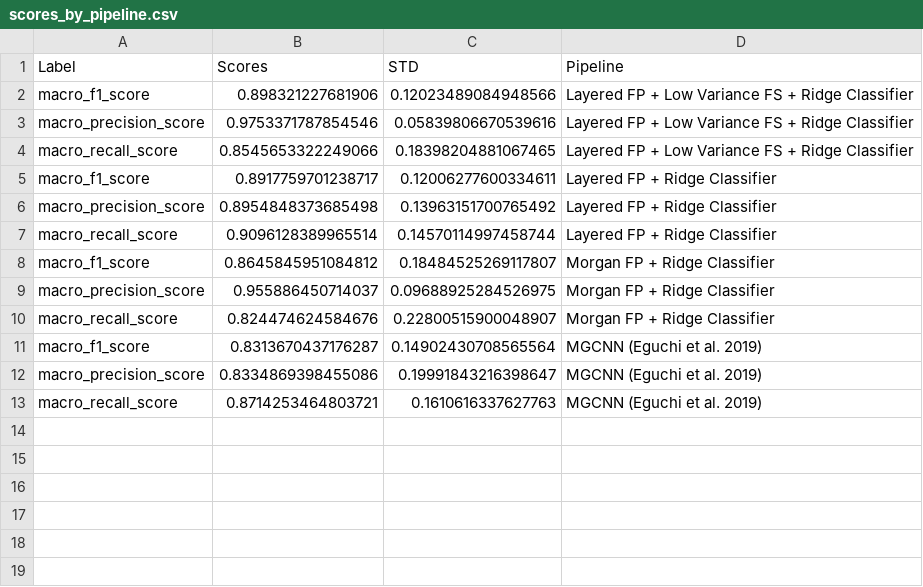
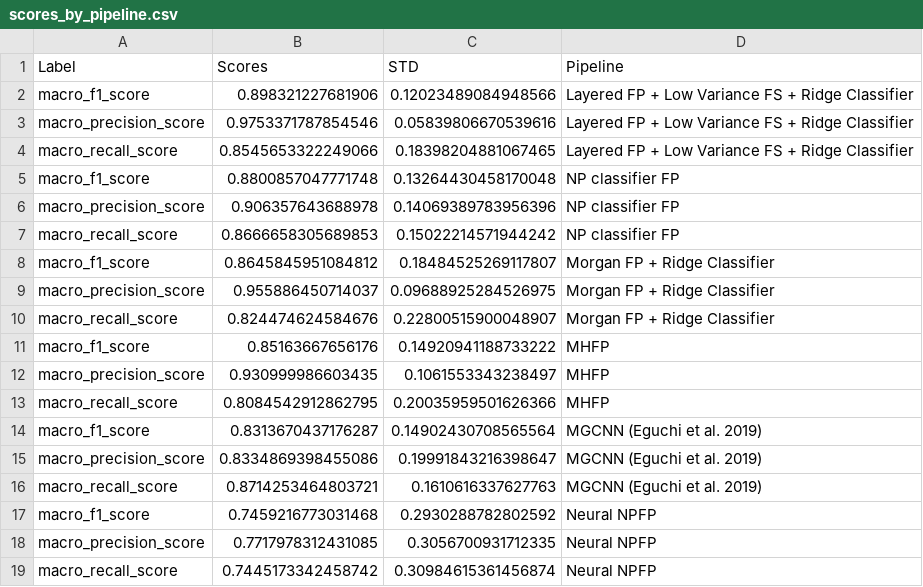
Before and after one commit to jcapels/SMPrecursorPredictor, a CSV file: models_and_datasets/analysis/results_for_new_dataset/scores_by_pipeline.csv, drawn as a sheet; removed rows and columns are numbered as before the commit, all else as after; the diff names each change by its address in the sheet, - before the commit and + after, or states it on an @@ line.

```diff
--- a/models_and_datasets/analysis/results_for_new_dataset/scores_by_pipeline.csv
+++ b/models_and_datasets/analysis/results_for_new_dataset/scores_by_pipeline.csv
-row 5: macro_f1_score | 0.8917759701238717 | 0.12006277600334611 | Layered FP + Ridge Classifier
-row 6: macro_precision_score | 0.8954848373685498 | 0.13963151700765492 | Layered FP + Ridge Classifier
-row 7: macro_recall_score | 0.9096128389965514 | 0.14570114997458744 | Layered FP + Ridge Classifier
+row 5: macro_f1_score | 0.8800857047771748 | 0.13264430458170048 | NP classifier FP
+row 6: macro_precision_score | 0.906357643688978 | 0.14069389783956396 | NP classifier FP
+row 7: macro_recall_score | 0.8666658305689853 | 0.15022214571944242 | NP classifier FP
+row 11: macro_f1_score | 0.85163667656176 | 0.14920941188733222 | MHFP
+row 12: macro_precision_score | 0.930999986603435 | 0.1061553343238497 | MHFP
+row 13: macro_recall_score | 0.8084542912862795 | 0.20035959501626366 | MHFP
+row 17: macro_f1_score | 0.7459216773031468 | 0.2930288782802592 | Neural NPFP
+row 18: macro_precision_score | 0.7717978312431085 | 0.3056700931712335 | Neural NPFP
+row 19: macro_recall_score | 0.7445173342458742 | 0.30984615361456874 | Neural NPFP
```
Also changed, not shown: models_and_datasets/analysis/results_for_alkaloids_dataset/significant_differences.csv, models_and_datasets/analysis/results_for_new_dataset/scores_by_pipeline_by_task.csv, 25 other files.
